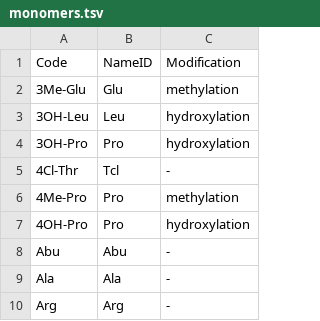
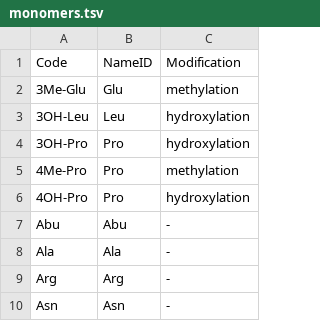
Before and after one commit to ablab/nerpa, a TSV file: resources/monomers.tsv, drawn as a sheet; only a part is shown; the shorter side is filled out with more unchanged rows.

Commit message:
config: fix wrong monomer attribution

```diff
--- a/resources/monomers.tsv
+++ b/resources/monomers.tsv
@@ -4,3 +4,2 @@ Code	NameID	Modification
 3OH-Pro	Pro	hydroxylation
-4Cl-Thr	Tcl	-
 4Me-Pro	Pro	methylation
```
